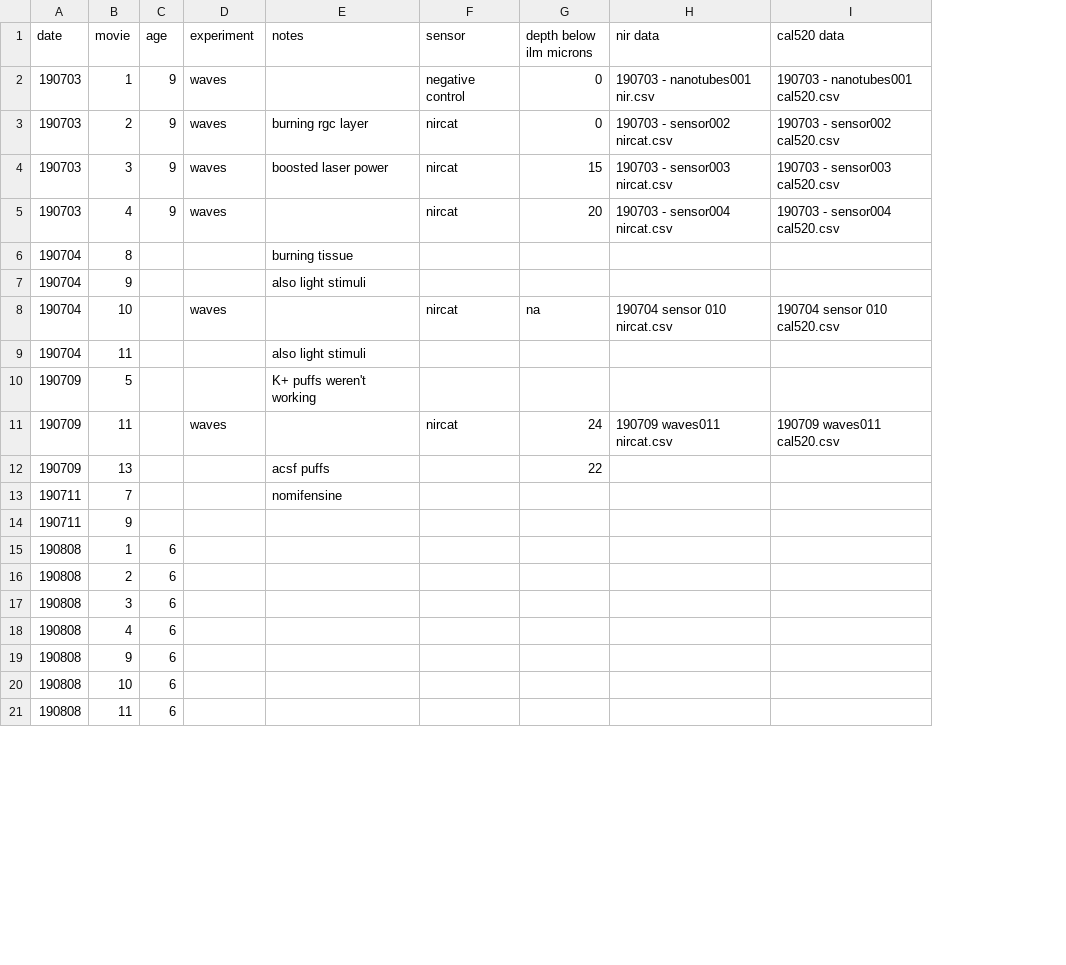
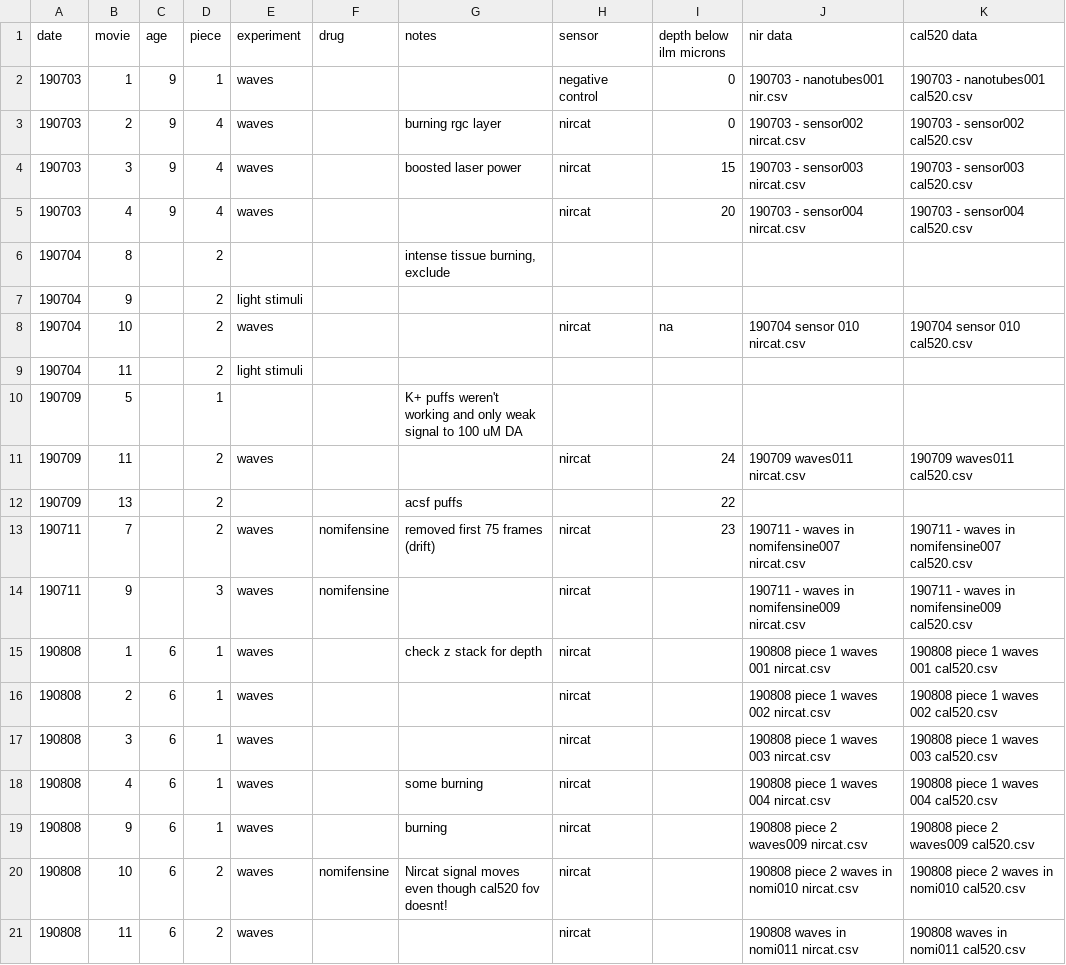
Before and after one commit to FellerLabCodeShare/nIR-catecholamine-sensor, a CSV file: dopamine imaging.csv, drawn as a sheet; only a part is shown; removed rows and columns are numbered as before the commit, all else as after; the diff covers the shown part only; the diff names each change by its address in the sheet, - before the commit and + after, or states it on an @@ line.

Commit message:
summary data

```diff
--- a/dopamine imaging.csv
+++ b/dopamine imaging.csv
+column D (piece), rows 2-12: 1 | 4 | 4 | 4 | 2 | 2 | 2 | 2 | 1 | 2 | 2; rows 14-21: 3 | 1 | 1 | 1 | 1 | 1 | 2 | 2
+column F (drug), rows 14-20: nomifensine |  |  |  |  |  | nomifensine
-G6 (notes): burning tissue
+G6 (notes): intense tissue burning, exclude
-E7 (experiment): (empty)
+E7 (experiment): light stimuli
-G7 (notes): also light stimuli
+G7 (notes): (empty)
-E9 (experiment): (empty)
+E9 (experiment): light stimuli
-G9 (notes): also light stimuli
+G9 (notes): (empty)
-G10 (notes): K+ puffs weren't working
+G10 (notes): K+ puffs weren't working and only weak signal to 100 uM DA
-row 13: 190711 | 7 |  |  | nomifensine
+row 13: 190711 | 7 |  | 2 | waves | nomifensine | removed first 75 frames (drift) | nircat | 23 | 190711 - waves in nomifensine007 nircat.csv | 190711 - waves in nomifensine007 cal520.csv
-E14:E21 (experiment): (empty)
+E14:E21 (experiment): waves
-H14:H21 (sensor): (empty)
+H14:H21 (sensor): nircat
-J14 (nir data): (empty)
+J14 (nir data): 190711 - waves in nomifensine009 nircat.csv
-K14 (cal520 data): (empty)
+K14 (cal520 data): 190711 - waves in nomifensine009 cal520.csv
-G15 (notes): (empty)
+G15 (notes): check z stack for depth
-J15 (nir data): (empty)
+J15 (nir data): 190808 piece 1 waves 001 nircat.csv
-K15 (cal520 data): (empty)
+K15 (cal520 data): 190808 piece 1 waves 001 cal520.csv
-J16 (nir data): (empty)
+J16 (nir data): 190808 piece 1 waves 002 nircat.csv
-K16 (cal520 data): (empty)
+K16 (cal520 data): 190808 piece 1 waves 002 cal520.csv
-J17 (nir data): (empty)
+J17 (nir data): 190808 piece 1 waves 003 nircat.csv
-K17 (cal520 data): (empty)
+K17 (cal520 data): 190808 piece 1 waves 003 cal520.csv
-G18 (notes): (empty)
+G18 (notes): some burning
-J18 (nir data): (empty)
+J18 (nir data): 190808 piece 1 waves 004 nircat.csv
-K18 (cal520 data): (empty)
+K18 (cal520 data): 190808 piece 1 waves 004 cal520.csv
-G19 (notes): (empty)
+G19 (notes): burning
-J19 (nir data): (empty)
+J19 (nir data): 190808 piece 2 waves009 nircat.csv
-K19 (cal520 data): (empty)
+K19 (cal520 data): 190808 piece 2 waves009 cal520.csv
-G20 (notes): (empty)
+G20 (notes): Nircat signal moves even though cal520 fov doesnt!
-J20 (nir data): (empty)
+J20 (nir data): 190808 piece 2 waves in nomi010 nircat.csv
-K20 (cal520 data): (empty)
+K20 (cal520 data): 190808 piece 2 waves in nomi010 cal520.csv
-J21 (nir data): (empty)
+J21 (nir data): 190808 waves in nomi011 nircat.csv
-K21 (cal520 data): (empty)
+K21 (cal520 data): 190808 waves in nomi011 cal520.csv
```
Also changed, not shown: 20 edited cells elsewhere in this file, 58 other files.
